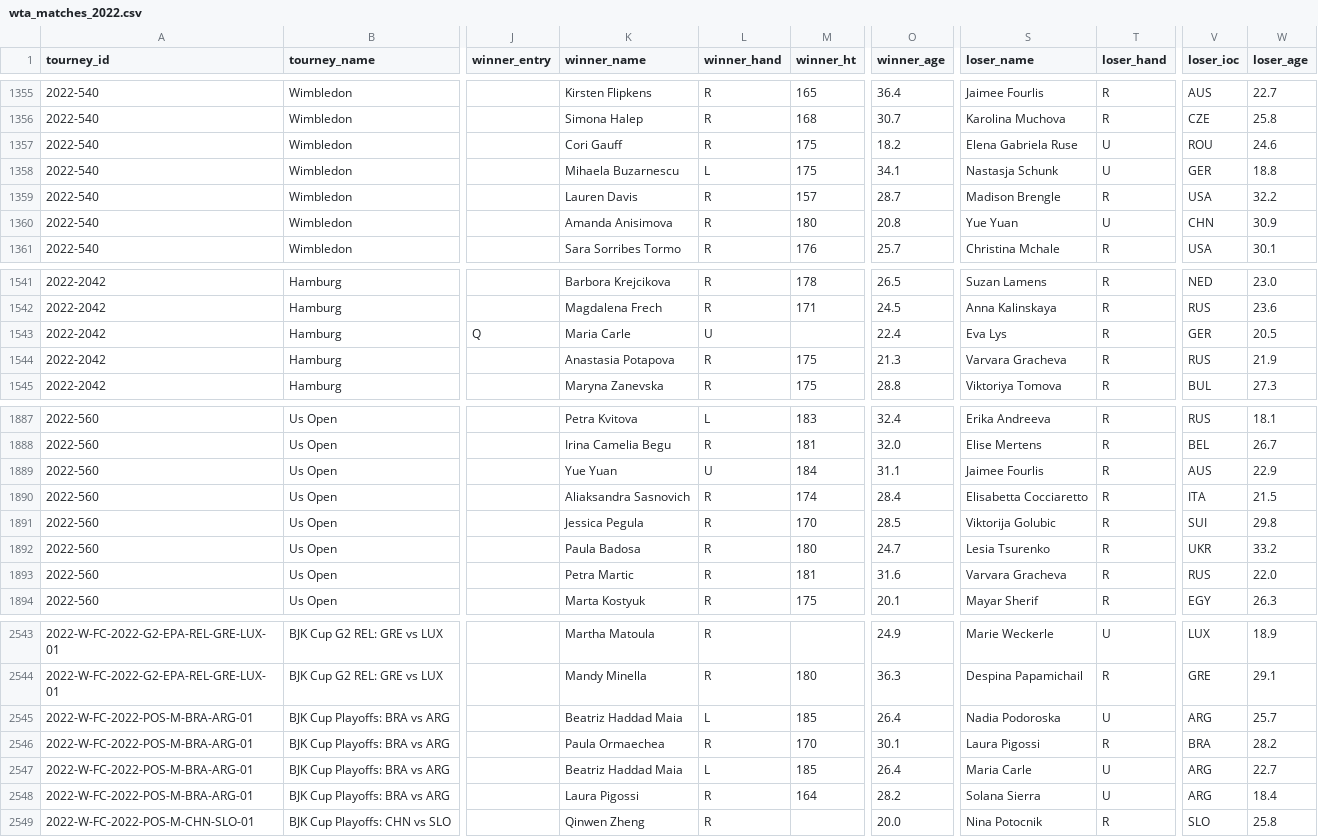
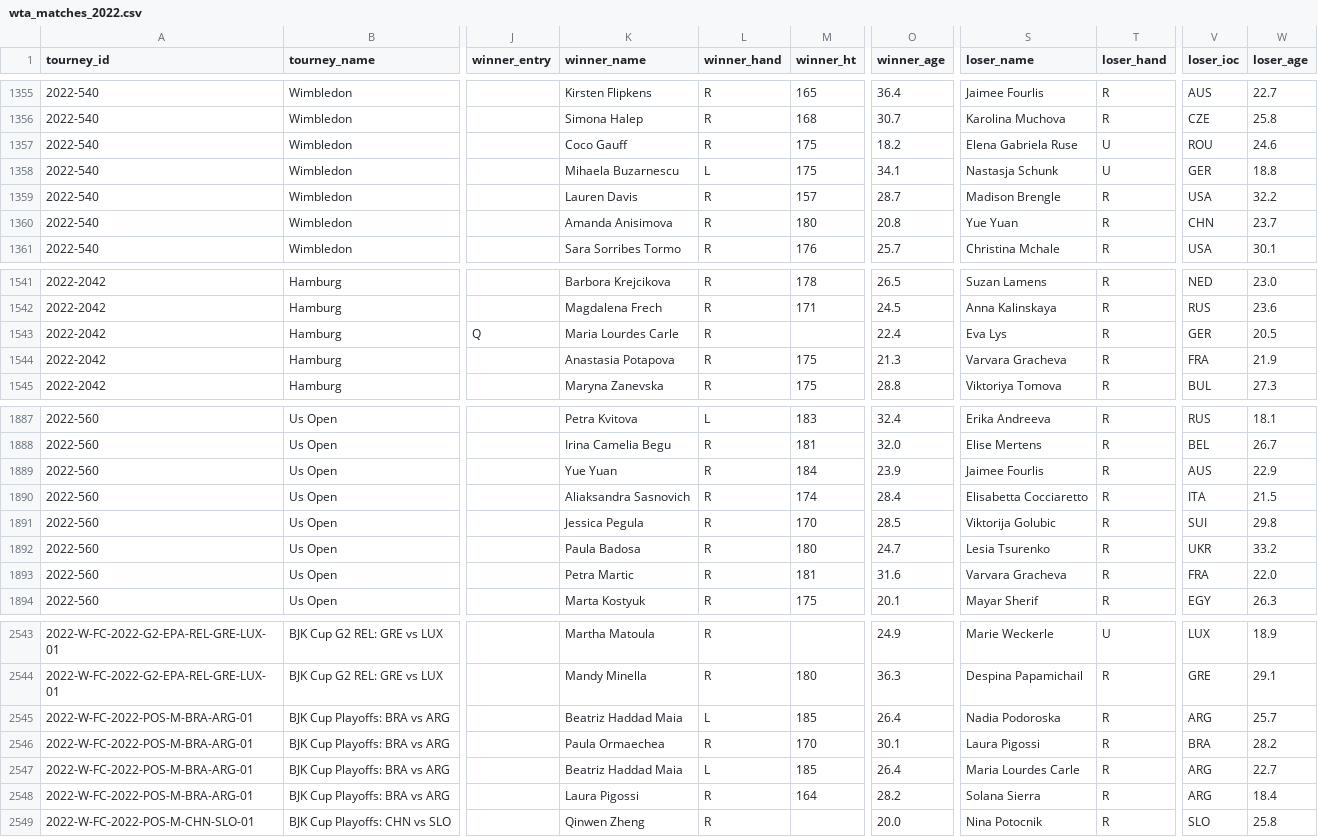
Before and after one commit to MarcinCho/TennisThesis, a CSV file: data_preparation/db/wta/wta_matches_2022.csv, drawn as a sheet; only a part is shown, gaps mark what is left out; the diff covers the shown part only; the diff names each change by its address in the sheet, - before the commit and + after, or states it on an @@ line.

```diff
--- a/data_preparation/db/wta/wta_matches_2022.csv
+++ b/data_preparation/db/wta/wta_matches_2022.csv
-K1357 (winner_name): Cori Gauff
+K1357 (winner_name): Coco Gauff
-T1360 (loser_hand): U
+T1360 (loser_hand): R
-W1360 (loser_age): 30.9
+W1360 (loser_age): 23.7
-K1543 (winner_name): Maria Carle
+K1543 (winner_name): Maria Lourdes Carle
-L1543 (winner_hand): U
+L1543 (winner_hand): R
-V1544 (loser_ioc): RUS
+V1544 (loser_ioc): FRA
-L1889 (winner_hand): U
+L1889 (winner_hand): R
-O1889 (winner_age): 31.1
+O1889 (winner_age): 23.9
-V1893 (loser_ioc): RUS
+V1893 (loser_ioc): FRA
-T2545 (loser_hand): U
+T2545 (loser_hand): R
-S2547 (loser_name): Maria Carle
+S2547 (loser_name): Maria Lourdes Carle
-T2547:T2548 (loser_hand): U
+T2547:T2548 (loser_hand): R
```
Also changed, not shown: 155 edited cells elsewhere in this file, 16 other files.
